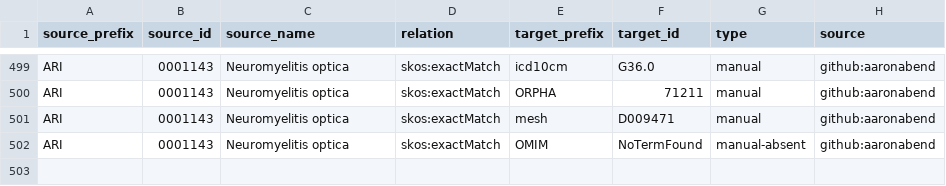
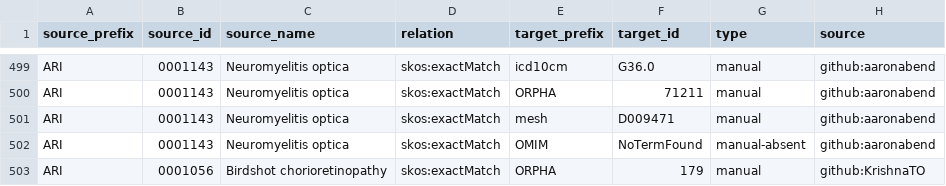
Before and after one commit to KrishnaTO/ARI, a TSV file: mappings/ari.equivalencies.tsv, drawn as a sheet; only a part is shown, gaps mark what is left out.

```diff
--- a/mappings/ari.equivalencies.tsv
+++ b/mappings/ari.equivalencies.tsv
@@ -502 +502,2 @@ ARI	0001143	Neuromyelitis optica	skos:exactMatch	mesh	D009471	manual	github:aaro
 ARI	0001143	Neuromyelitis optica	skos:exactMatch	OMIM	NoTermFound	manual-absent	github:aaronabend
+ARI	0001056	Birdshot chorioretinopathy	skos:exactMatch	ORPHA	179	manual	github:KrishnaTO
```
Also changed, not shown: mappings/ari.sssom.tsv, 1 other file.
